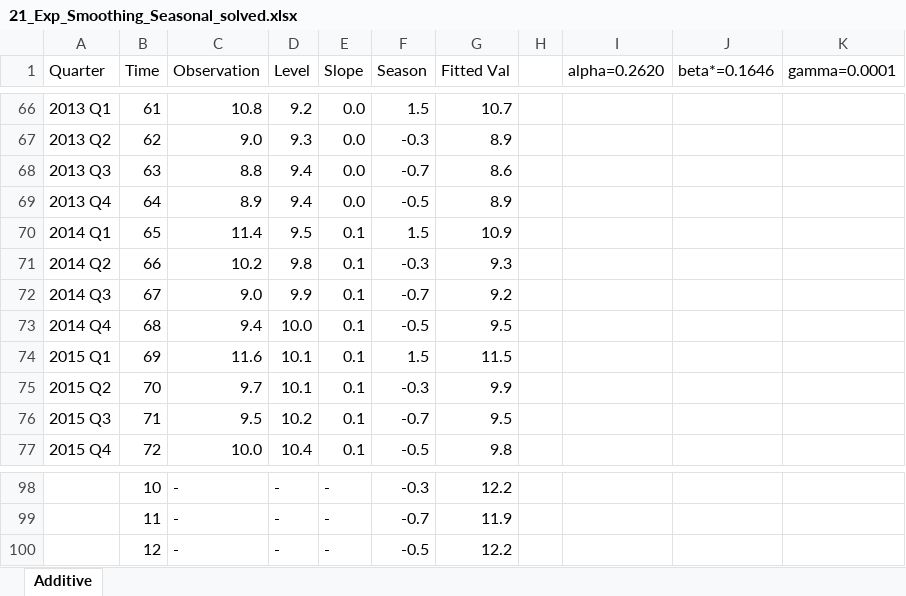
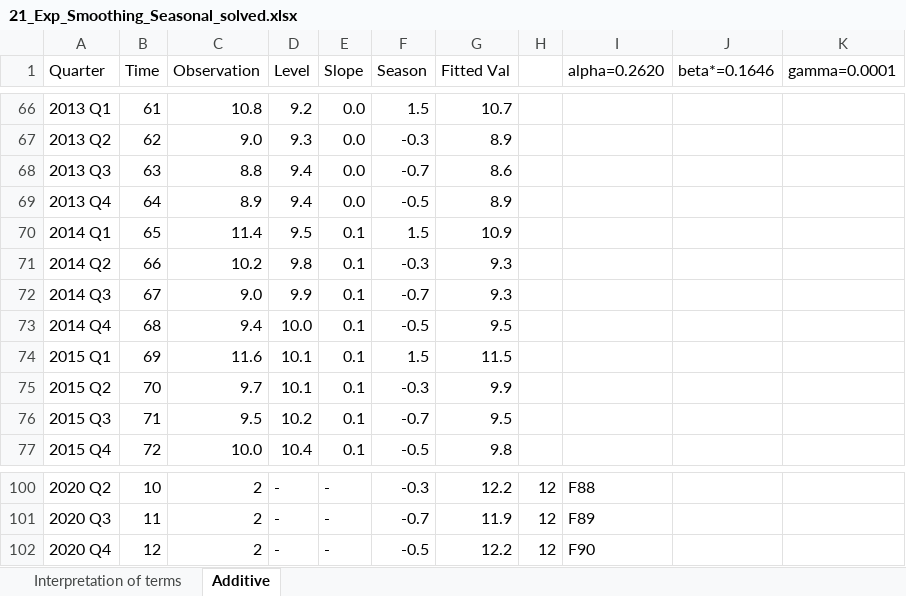
Before and after one commit to juan-g-p/TS_BDBA_Fall2022_Students, an Excel workbook: ZZ_Other/21_Exp_Smoothing_Seasonal_solved.xlsx, sheet Additive, drawn as a sheet; only a part is shown, gaps mark what is left out; values as stored, in another font and other column widths than the file's, no cell formats; charts and pictures not drawn; addresses are those after the commit; the diff covers the shown part only; the diff names each change by its address in the sheet, - before the commit and + after, or states it on an @@ line.

```diff
--- a/ZZ_Other/21_Exp_Smoothing_Seasonal_solved.xlsx (sheet Additive)
+++ b/ZZ_Other/21_Exp_Smoothing_Seasonal_solved.xlsx (sheet Additive)
+sheet tab: Interpretation of terms
-G72 (Fitted Val): 9.2
+G72 (Fitted Val): 9.3
-A100 (Quarter): (empty)
+A100 (Quarter): 2020 Q2
-C100:C102 (Observation): -
+C100:C102 (Observation): 2
-H100:H102: (empty)
+H100:H102: 12
-I100 (alpha=0.2620): (empty)
+I100 (alpha=0.2620): F88
-A101 (Quarter): (empty)
+A101 (Quarter): 2020 Q3
-I101 (alpha=0.2620): (empty)
+I101 (alpha=0.2620): F89
-A102 (Quarter): (empty)
+A102 (Quarter): 2020 Q4
-I102 (alpha=0.2620): (empty)
+I102 (alpha=0.2620): F90
```
Also changed, not shown: 2 added rows and 42 edited cells elsewhere in this sheet, cell formats, formulas that keep their value, charts or pictures, 8 other files.
